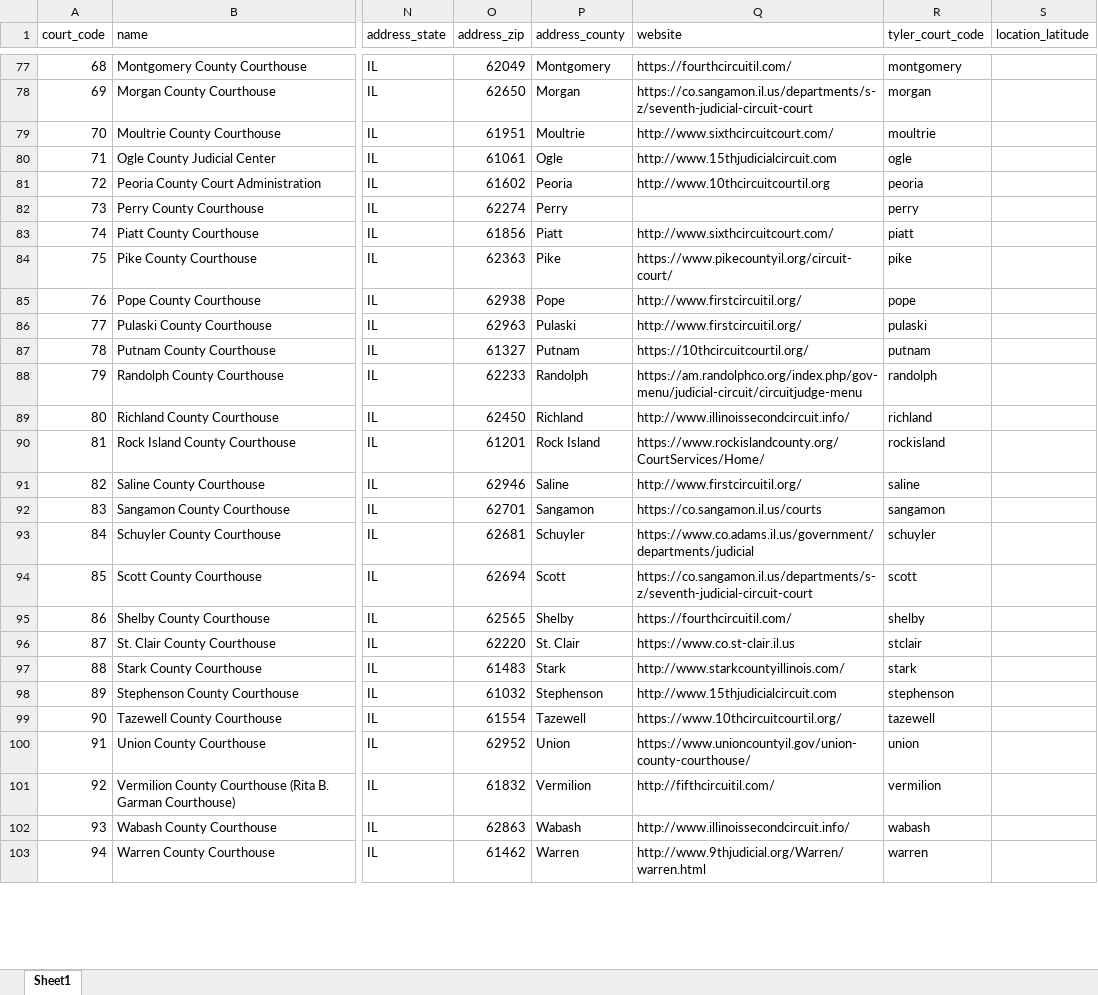
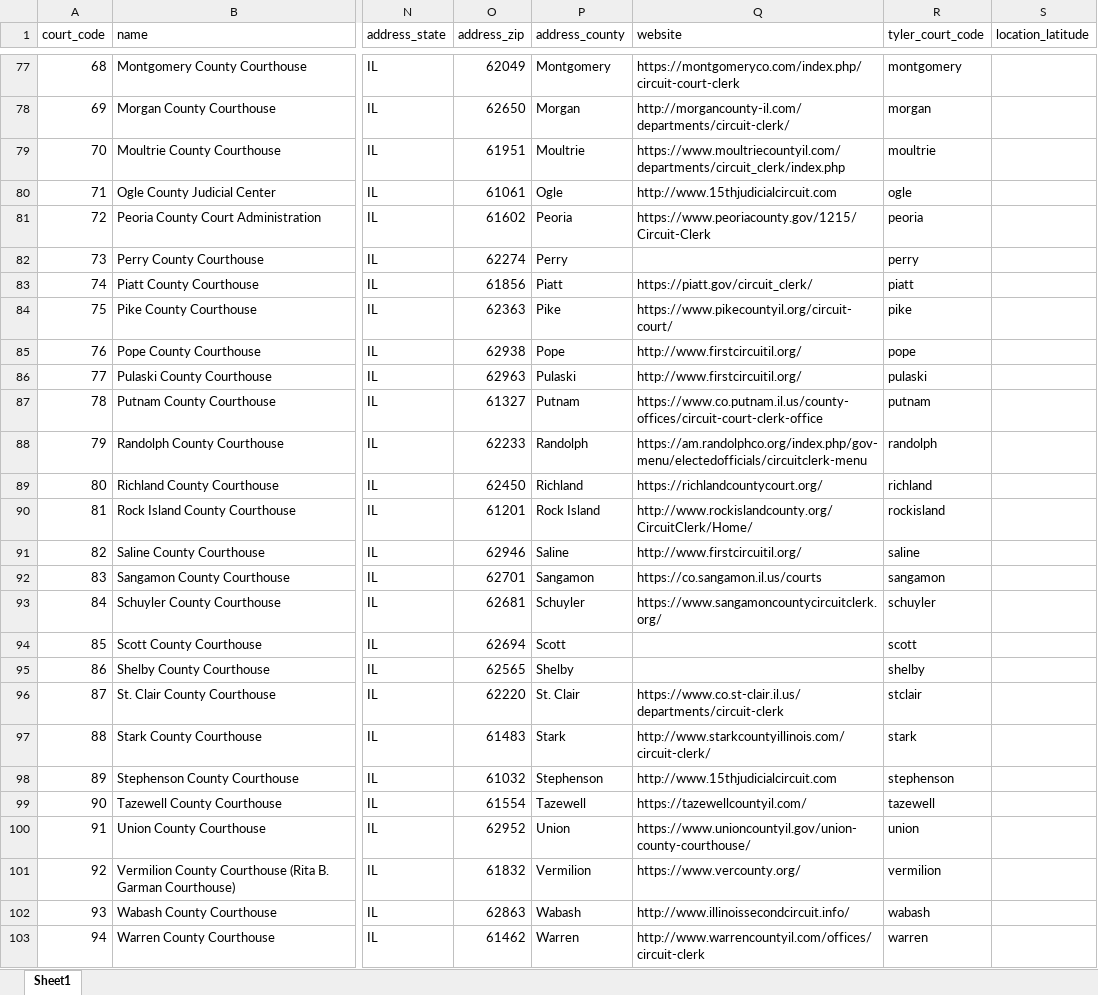
Before and after one commit to IllinoisLegalAidOnline/docassemble-ILAOEfile, an Excel workbook: docassemble/ILAOEfile/data/sources/il_courts.xlsx, sheet Sheet1, drawn as a sheet; only a part is shown, gaps mark what is left out; values as stored, in another font and other column widths than the file's, no borders; the diff covers the shown part only; the diff names each change by its address in the sheet, - before the commit and + after, or states it on an @@ line.

```diff
--- a/docassemble/ILAOEfile/data/sources/il_courts.xlsx (sheet Sheet1)
+++ b/docassemble/ILAOEfile/data/sources/il_courts.xlsx (sheet Sheet1)
-Q77 (website): https://fourthcircuitil.com/
+Q77 (website): https://montgomeryco.com/index.php/circuit-court-clerk
-Q78 (website): https://co.sangamon.il.us/departments/s-z/seventh-judicial-circuit-court
+Q78 (website): http://morgancounty-il.com/departments/circuit-clerk/
-Q79 (website): http://www.sixthcircuitcourt.com/
+Q79 (website): https://www.moultriecountyil.com/departments/circuit_clerk/index.php
-Q81 (website): http://www.10thcircuitcourtil.org
+Q81 (website): https://www.peoriacounty.gov/1215/Circuit-Clerk
-Q83 (website): http://www.sixthcircuitcourt.com/
+Q83 (website): https://piatt.gov/circuit_clerk/
-Q87 (website): https://10thcircuitcourtil.org/
+Q87 (website): https://www.co.putnam.il.us/county-offices/circuit-court-clerk-office
-Q88 (website): https://am.randolphco.org/index.php/gov-menu/judicial-circuit/circuitjudge-menu
+Q88 (website): https://am.randolphco.org/index.php/gov-menu/electedofficials/circuitclerk-menu
-Q89 (website): http://www.illinoissecondcircuit.info/
+Q89 (website): https://richlandcountycourt.org/
-Q90 (website): https://www.rockislandcounty.org/CourtServices/Home/
+Q90 (website): http://www.rockislandcounty.org/CircuitClerk/Home/
-Q93 (website): https://www.co.adams.il.us/government/departments/judicial
+Q93 (website): https://www.sangamoncountycircuitclerk.org/
-Q94 (website): https://co.sangamon.il.us/departments/s-z/seventh-judicial-circuit-court
+Q94 (website): (empty)
-Q95 (website): https://fourthcircuitil.com/
+Q95 (website): (empty)
-Q96 (website): https://www.co.st-clair.il.us
+Q96 (website): https://www.co.st-clair.il.us/departments/circuit-clerk
-Q97 (website): http://www.starkcountyillinois.com/
+Q97 (website): http://www.starkcountyillinois.com/circuit-clerk/
-Q99 (website): https://www.10thcircuitcourtil.org/
+Q99 (website): https://tazewellcountyil.com/
-Q101 (website): http://fifthcircuitil.com/
+Q101 (website): https://www.vercounty.org/
-Q103 (website): http://www.9thjudicial.org/Warren/warren.html
+Q103 (website): http://www.warrencountyil.com/offices/circuit-clerk
```
Also changed, not shown: 59 edited cells elsewhere in this sheet, 5 other files.
